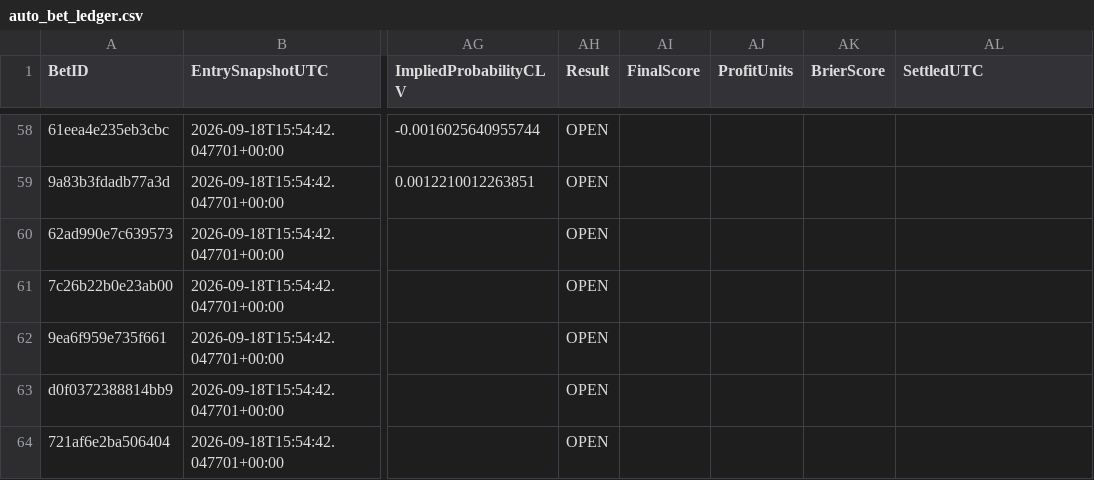
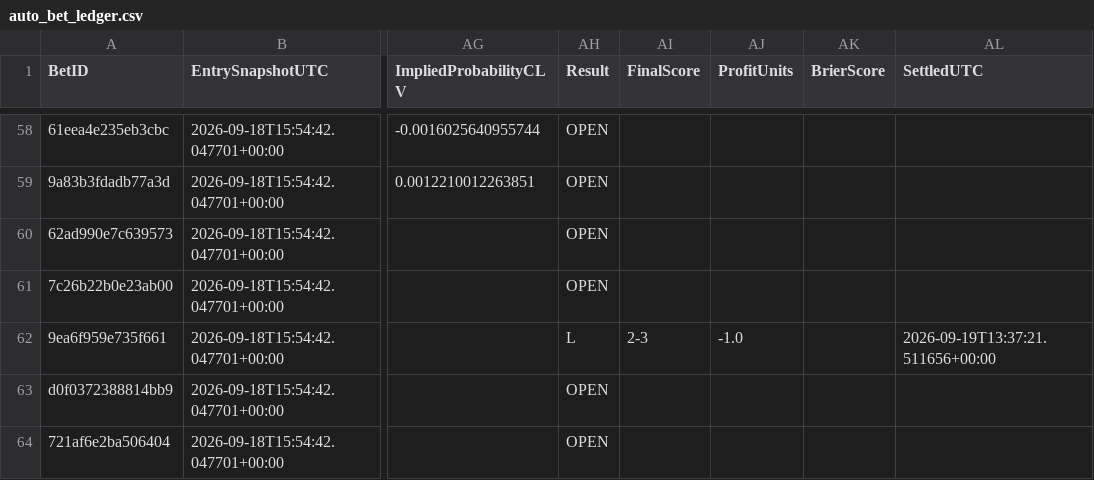
Before and after one commit to mkcesc1988/epl-prediction-engine, a CSV file: data/history/auto_bet_ledger.csv, drawn as a sheet; only a part is shown, gaps mark what is left out; the diff names each change by its address in the sheet, - before the commit and + after, or states it on an @@ line.

```diff
--- a/data/history/auto_bet_ledger.csv
+++ b/data/history/auto_bet_ledger.csv
-AH62 (Result): OPEN
+AH62 (Result): L
-AI62 (FinalScore): (empty)
+AI62 (FinalScore): 2-3
-AJ62 (ProfitUnits): (empty)
+AJ62 (ProfitUnits): -1.0
-AL62 (SettledUTC): (empty)
+AL62 (SettledUTC): 2026-09-19T13:37:21.511656+00:00
```
Also changed, not shown: data/history/bet_performance_summary.csv, data/history/settlement_audit_latest.csv.
